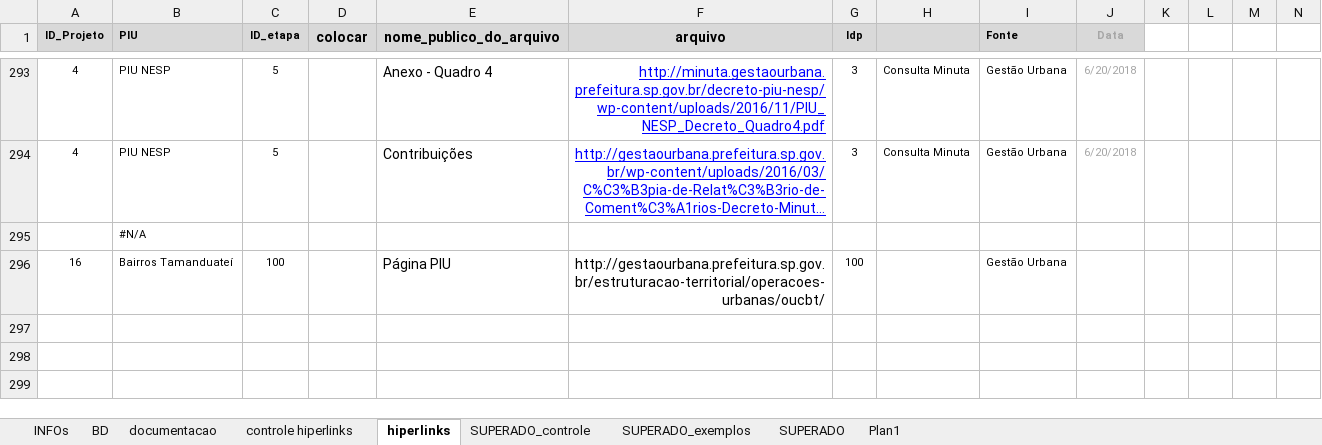
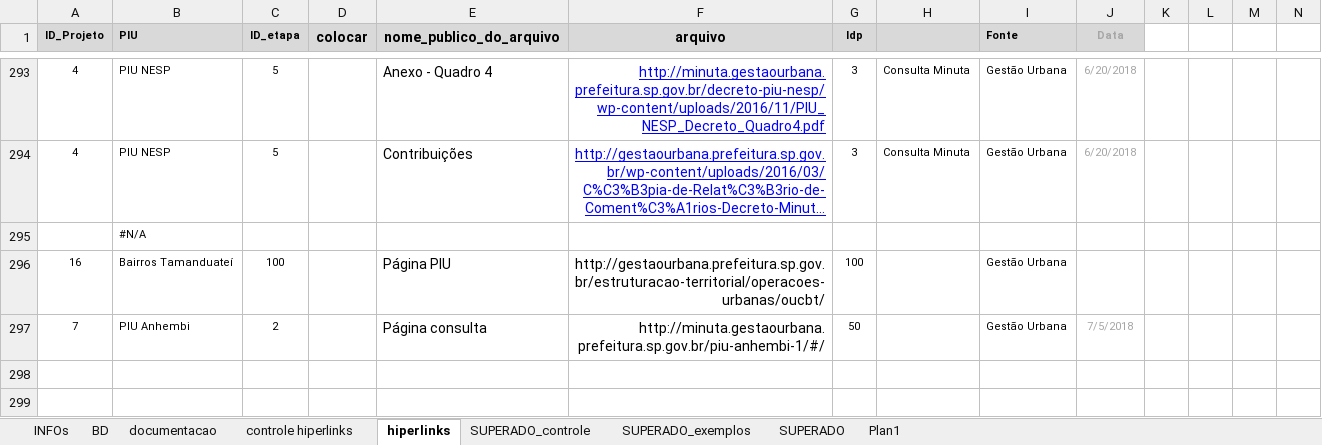
Before and after one commit to SPURB/piu-monitoramento, an Excel workbook: data_src/hiperlinks.xlsx, sheet hiperlinks, drawn as a sheet; only a part is shown, gaps mark what is left out; long unchanged cells end in …; values as stored, in another font and other column widths than the file's, no borders; conditional formats not drawn; rows hold the shown columns only; the diff names each change by its address in the sheet, - before the commit and + after, or states it on an @@ line.

```diff
--- a/data_src/hiperlinks.xlsx (sheet hiperlinks)
+++ b/data_src/hiperlinks.xlsx (sheet hiperlinks)
-row 297: (empty)
+row 297: 7 | PIU Anhembi | 2 |  | Página consulta | http://minuta.gestaourbana.prefeitura.sp.gov.br/piu-anhembi-1/#/ | 50 |  | Gestão Urbana | 7/5/2018
```
Also changed, not shown: data_src/monitoramento.xlsx, 9 other files.
